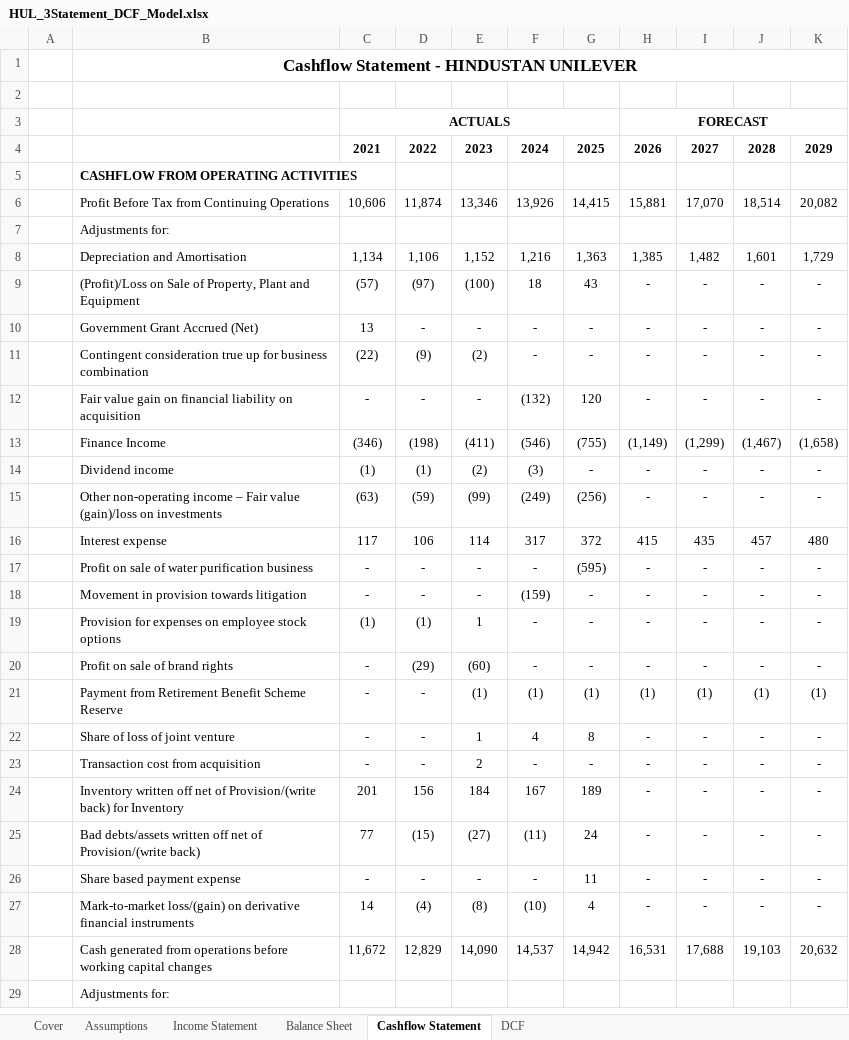
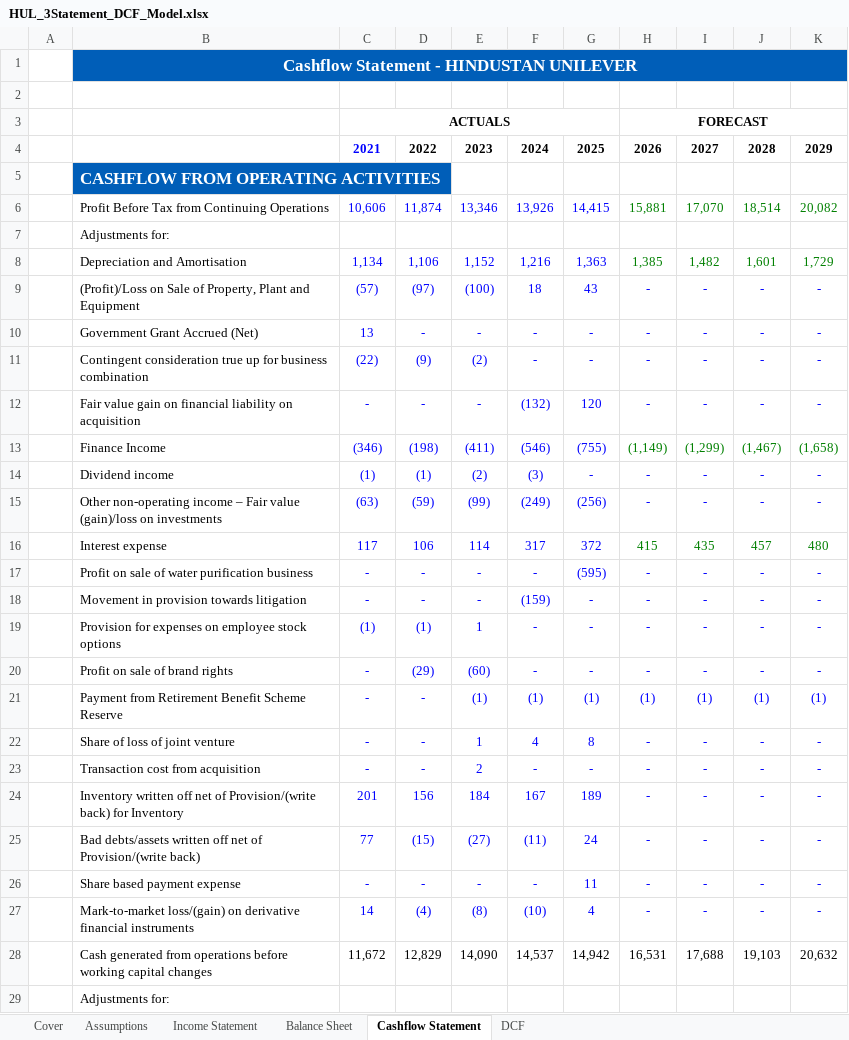
Before and after one commit to AkashdeepMukherjee01/hul-valuation-model, an Excel workbook: HUL_3Statement_DCF_Model.xlsx, sheet Cashflow Statement, drawn as a sheet; only a part is shown; values as stored, in another font and other column widths than the file's, no borders; the diff covers the shown part only; the diff names each change by its address in the sheet, - before the commit and + after, or states it on an @@ line.

```diff
--- a/HUL_3Statement_DCF_Model.xlsx (sheet Cashflow Statement)
+++ b/HUL_3Statement_DCF_Model.xlsx (sheet Cashflow Statement)
@@ B1 fill: none → #005EB8, text colour: black → #FFFFFF @@
-C4 text colour: black
+C4 text colour: #0000FF
@@ B5 fill: none → #005EB8, text colour: black → #FFFFFF, text size: larger @@
-C6:G6 text colour: black
+C6:G6 text colour: #0000FF
-H6:K6 text colour: black
+H6:K6 text colour: #008000
-C8:G8 text colour: black
+C8:G8 text colour: #0000FF
-H8:K8 text colour: black
+H8:K8 text colour: #008000
-C9:K12 text colour: black
+C9:K12 text colour: #0000FF
-C13:G13 text colour: black
+C13:G13 text colour: #0000FF
-H13:K13 text colour: black
+H13:K13 text colour: #008000
-C14:K15 text colour: black
+C14:K15 text colour: #0000FF
-C16:G16 text colour: black
+C16:G16 text colour: #0000FF
-H16:K16 text colour: black
+H16:K16 text colour: #008000
-C17:K27 text colour: black
+C17:K27 text colour: #0000FF
```
Also changed, not shown: cell formats elsewhere in this sheet, sheet DCF, sheet Balance Sheet, sheet Cover, sheet Assumptions, formulas that keep their value, charts or pictures.
